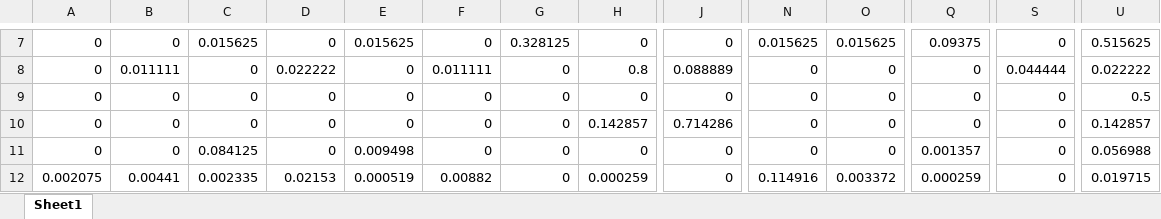
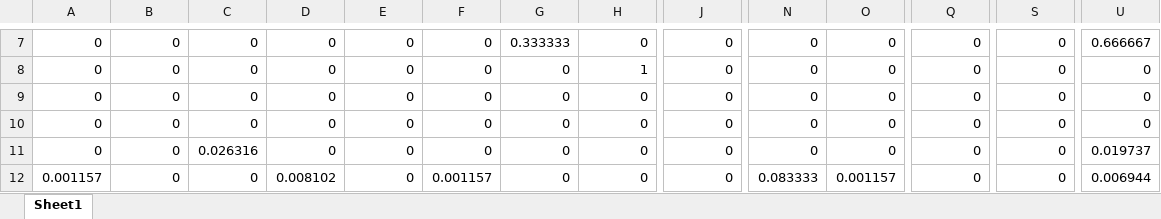
Before and after one commit to purol/Belle2_script, an Excel workbook: Belle2/data.xlsx, sheet Sheet1, drawn as a sheet; only a part is shown, gaps mark what is left out; values as stored, in another font and other column widths than the file's, no borders; removed rows and columns are numbered as before the commit, all else as after; rows hold the shown columns only; the diff covers the shown part only; the diff names each change by its address in the sheet, - before the commit and + after, or states it on an @@ line.

```diff
--- a/Belle2/data.xlsx (sheet Sheet1)
+++ b/Belle2/data.xlsx (sheet Sheet1)
-C7: 0.015625
+C7: 0
-E7: 0.015625
+E7: 0
-G7: 0.328125
+G7: 0.333333
-N7: 0.015625
+N7: 0
-O7: 0.015625
+O7: 0
-Q7: 0.09375
+Q7: 0
-U7: 0.515625
+U7: 0.666667
-B8: 0.011111
+B8: 0
-D8: 0.022222
+D8: 0
-F8: 0.011111
+F8: 0
-H8: 0.8
+H8: 1
-J8: 0.088889
+J8: 0
-S8: 0.044444
+S8: 0
-U8: 0.022222
+U8: 0
-U9: 0.5
+U9: 0
-H10: 0.142857
+H10: 0
-J10: 0.714286
+J10: 0
-U10: 0.142857
+U10: 0
-C11: 0.084125
+C11: 0.026316
-E11: 0.009498
+E11: 0
-Q11: 0.001357
+Q11: 0
-U11: 0.056988
+U11: 0.019737
-row 12: 0.002075 | 0.00441 | 0.002335 | 0.02153 | 0.000519 | 0.00882 | 0 | 0.000259 | 0 | 0.114916 | 0.003372 | 0.000259 | 0 | 0.019715
+row 12: 0.001157 | 0 | 0 | 0.008102 | 0 | 0.001157 | 0 | 0 | 0 | 0.083333 | 0.001157 | 0 | 0 | 0.006944
```
Also changed, not shown: 7 added rows, 7 removed rows and 48 edited cells elsewhere in this sheet, 12 other files.
